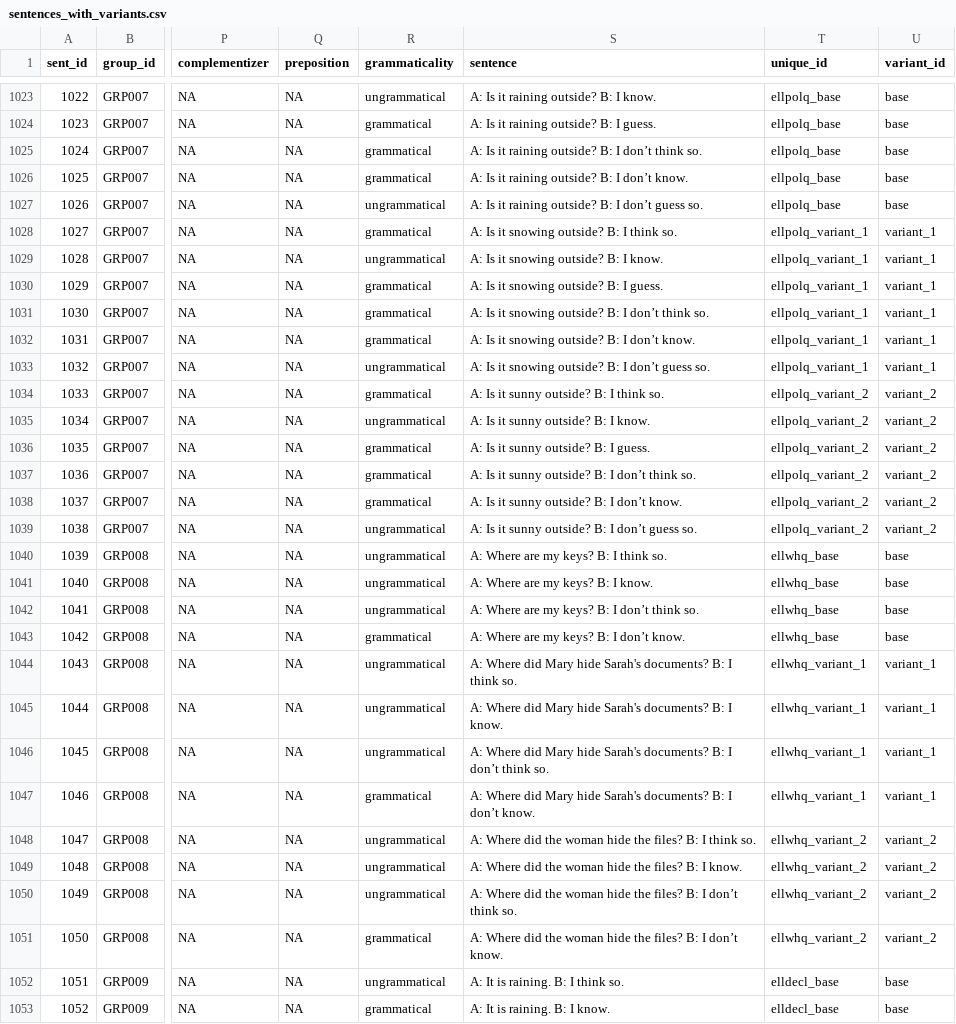
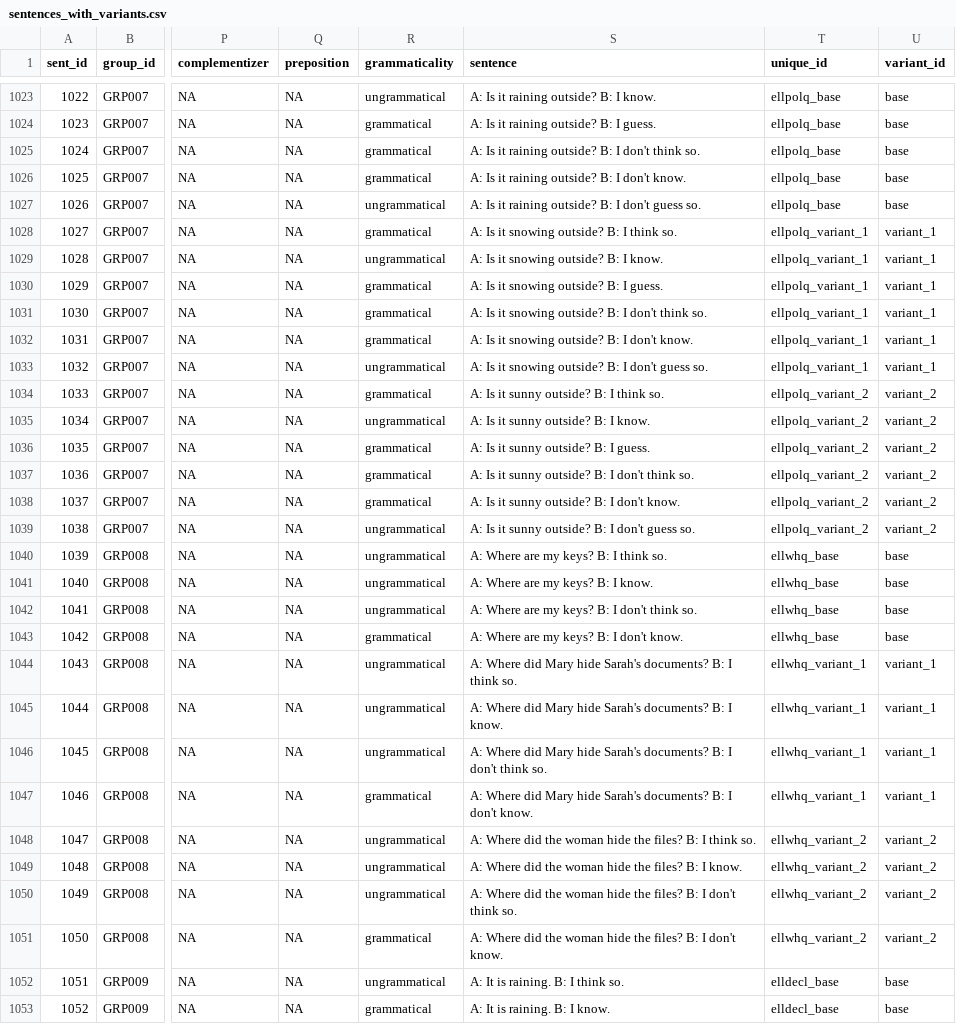
Before and after one commit to tsepuri/think_know, a CSV file: benchmark_data/sentences_with_variants.csv, drawn as a sheet; only a part is shown, gaps mark what is left out; the diff names each change by its address in the sheet, - before the commit and + after, or states it on an @@ line.

Commit message:
adding pairwise-only comparison version; updated childes speaker types

```diff
--- a/benchmark_data/sentences_with_variants.csv
+++ b/benchmark_data/sentences_with_variants.csv
-S1025 (sentence): …B: I don’t think so.
+S1025 (sentence): …B: I don't think so.
-S1026 (sentence): A: Is it raining outside? B: I don’t know.
+S1026 (sentence): A: Is it raining outside? B: I don't know.
-S1027 (sentence): …B: I don’t guess so.
+S1027 (sentence): …B: I don't guess so.
-S1031 (sentence): …B: I don’t think so.
+S1031 (sentence): …B: I don't think so.
-S1032 (sentence): A: Is it snowing outside? B: I don’t know.
+S1032 (sentence): A: Is it snowing outside? B: I don't know.
-S1033 (sentence): …B: I don’t guess so.
+S1033 (sentence): …B: I don't guess so.
-S1037 (sentence): A: Is it sunny outside? B: I don’t think so.
+S1037 (sentence): A: Is it sunny outside? B: I don't think so.
-S1038 (sentence): A: Is it sunny outside? B: I don’t know.
+S1038 (sentence): A: Is it sunny outside? B: I don't know.
-S1039 (sentence): A: Is it sunny outside? B: I don’t guess so.
+S1039 (sentence): A: Is it sunny outside? B: I don't guess so.
-S1042 (sentence): A: Where are my keys? B: I don’t think so.
+S1042 (sentence): A: Where are my keys? B: I don't think so.
-S1043 (sentence): A: Where are my keys? B: I don’t know.
+S1043 (sentence): A: Where are my keys? B: I don't know.
-S1046 (sentence): …B: I don’t think so.
+S1046 (sentence): …B: I don't think so.
-S1047 (sentence): …B: I don’t know.
+S1047 (sentence): …B: I don't know.
-S1050 (sentence): …B: I don’t think so.
+S1050 (sentence): …B: I don't think so.
-S1051 (sentence): …B: I don’t know.
+S1051 (sentence): …B: I don't know.
```
Also changed, not shown: benchmark_data/sentences.csv, 4 other files.
